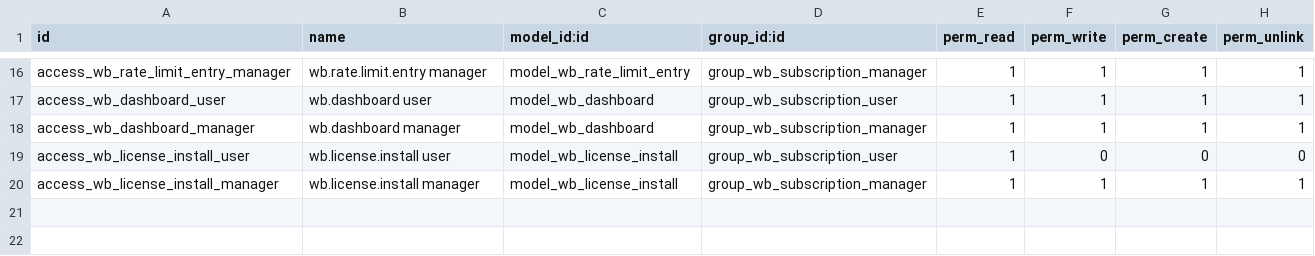
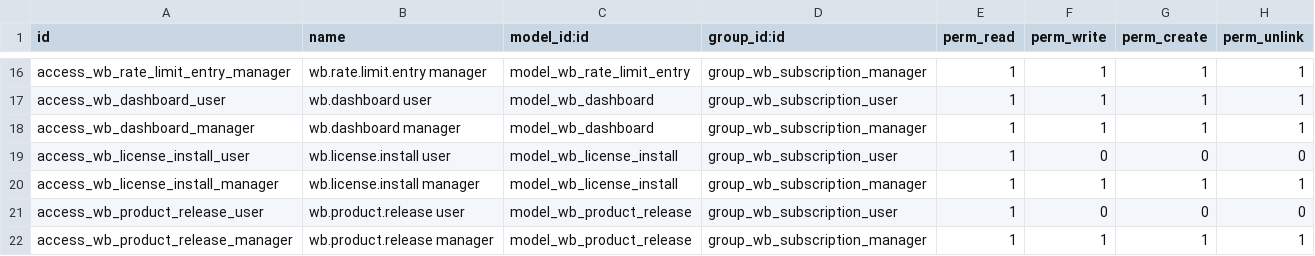
Before and after one commit to SyncMasta/wb_License_System, a CSV file: wb_subscription/security/ir.model.access.csv, drawn as a sheet; only a part is shown, gaps mark what is left out.

```diff
--- a/wb_subscription/security/ir.model.access.csv
+++ b/wb_subscription/security/ir.model.access.csv
@@ -20 +20,3 @@ access_wb_license_install_user,wb.license.install user,model_wb_license_install,
 access_wb_license_install_manager,wb.license.install manager,model_wb_license_install,group_wb_subscription_manager,1,1,1,1
+access_wb_product_release_user,wb.product.release user,model_wb_product_release,group_wb_subscription_user,1,0,0,0
+access_wb_product_release_manager,wb.product.release manager,model_wb_product_release,group_wb_subscription_manager,1,1,1,1
```
Also changed, not shown: 22 other files.
